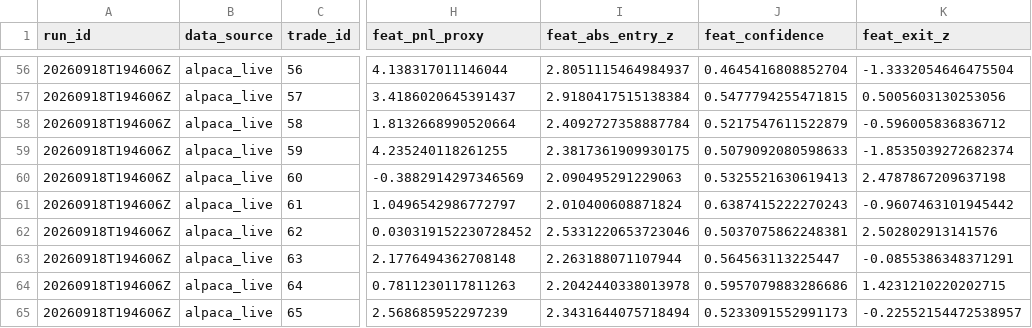
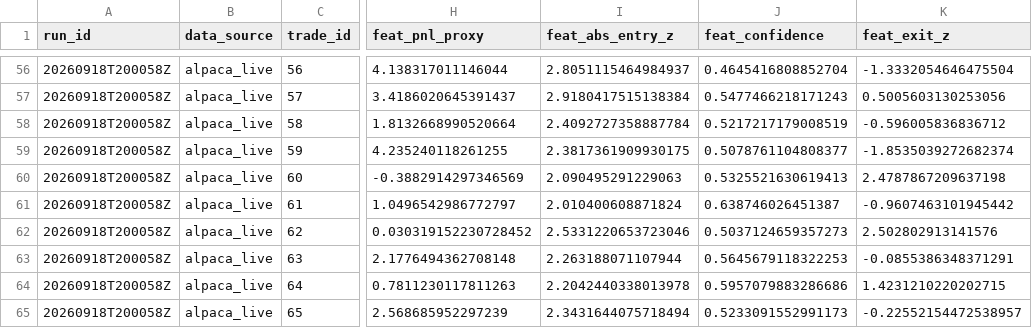
Before and after one commit to ujjwalmallem/SmartTrade_AdaptiveKalman, a CSV file: results/exit_training_dataset.csv, drawn as a sheet; only a part is shown, gaps mark what is left out; the diff covers the shown part only; the diff names each change by its address in the sheet, - before the commit and + after, or states it on an @@ line.

```diff
--- a/results/exit_training_dataset.csv
+++ b/results/exit_training_dataset.csv
-A56:A65 (run_id): 20260918T194606Z
+A56:A65 (run_id): 20260918T200058Z
-J57 (feat_confidence): 0.5477794255471815
+J57 (feat_confidence): 0.5477466218171243
-J58 (feat_confidence): 0.5217547611522879
+J58 (feat_confidence): 0.5217217179008519
-J59 (feat_confidence): 0.5079092080598633
+J59 (feat_confidence): 0.5078761104808377
-J61 (feat_confidence): 0.6387415222270243
+J61 (feat_confidence): 0.638746026451387
-J62 (feat_confidence): 0.5037075862248381
+J62 (feat_confidence): 0.5037124659357273
-J63 (feat_confidence): 0.564563113225447
+J63 (feat_confidence): 0.5645679118322253
```
Also changed, not shown: 55 edited cells elsewhere in this file.
